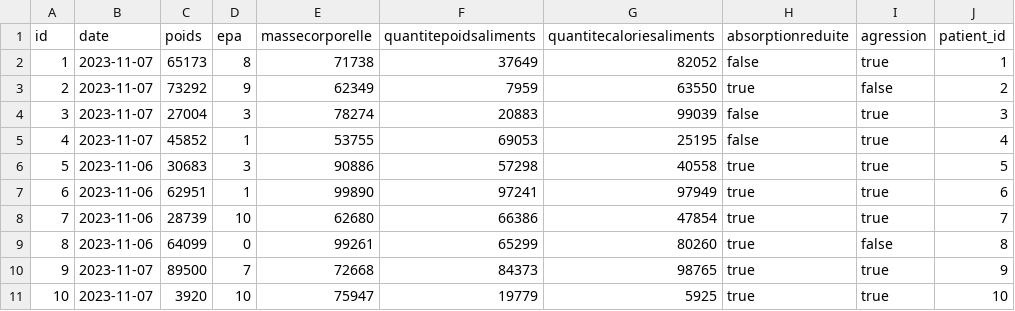
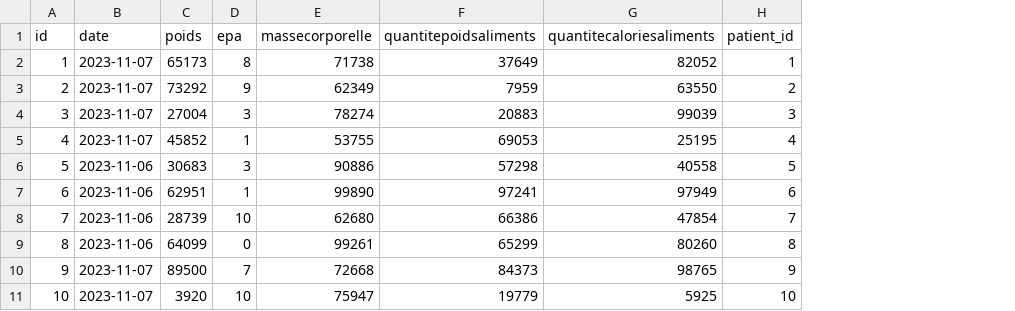
Before and after one commit to 2023-2024-ECOM-INFO5-G04/app, a CSV file: ecom/src/main/resources/config/liquibase/fake-data/suividonnees.csv, drawn as a sheet; the diff names each change by its address in the sheet, - before the commit and + after, or states it on an @@ line.

```diff
--- a/ecom/src/main/resources/config/liquibase/fake-data/suividonnees.csv
+++ b/ecom/src/main/resources/config/liquibase/fake-data/suividonnees.csv
-column H (absorptionreduite), rows 2-11: false | true | false | false | true | true | true | true | true | true
-column I (agression), rows 2-11: true | false | true | true | true | true | true | false | true | true
```
Also changed, not shown: ecom/src/main/resources/config/liquibase/fake-data/alerte.csv, ecom/src/main/resources/config/liquibase/fake-data/patient.csv, 50 other files.
